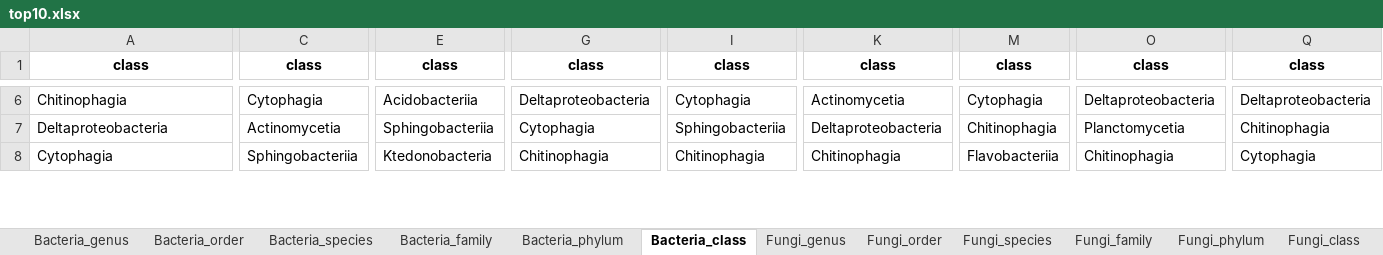
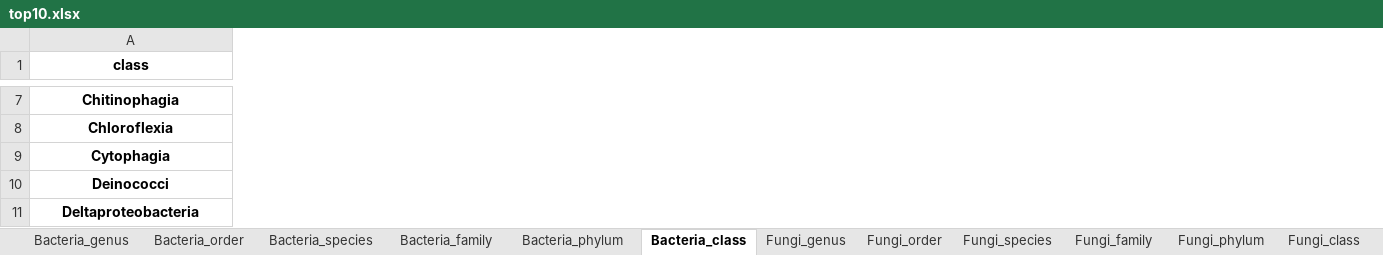
Before and after one commit to ALex99-bot/Streameco, an Excel workbook: top10.xlsx, sheet Bacteria_class, drawn as a sheet; only a part is shown, gaps mark what is left out; values as stored, in another font and other column widths than the file's, no borders; removed rows and columns are numbered as before the commit, all else as after; rows hold the shown columns only; the diff covers the shown part only; the diff names each change by its address in the sheet, - before the commit and + after, or states it on an @@ line.

```diff
--- a/top10.xlsx (sheet Bacteria_class)
+++ b/top10.xlsx (sheet Bacteria_class)
-column C (class), rows 6-7: Cytophagia | Actinomycetia
-column E (class), rows 6-7: Acidobacteriia | Sphingobacteriia
-column G (class), rows 6-7: Deltaproteobacteria | Cytophagia
-column I (class), rows 6-7: Cytophagia | Sphingobacteriia
-column K (class), rows 6-7: Actinomycetia | Deltaproteobacteria
-column M (class), rows 6-7: Cytophagia | Chitinophagia
-column O (class), rows 6-7: Deltaproteobacteria | Planctomycetia
-column Q (class), rows 6-7: Deltaproteobacteria | Chitinophagia
@@ A7 bold: off → on, alignment: left → center @@
+row 8: Chloroflexia
+row 9: Cytophagia
+row 10: Deinococci
@@ A11 bold: off → on, alignment: left → center @@
-row 8: Cytophagia | Sphingobacteriia | Ktedonobacteria | Chitinophagia | Chitinophagia | Chitinophagia | Flavobacteriia | Chitinophagia | Cytophagia
```
Also changed, not shown: 11 added rows, 4 removed rows, 41 removed columns, 179 edited cells and cell formats elsewhere in this sheet, sheet Bacteria_species, sheet Bacteria_genus, sheet Fungi_species, sheet Fungi_family, sheet Bacteria_family, sheet Fungi_genus, 5 more sheets, 7 other files.
